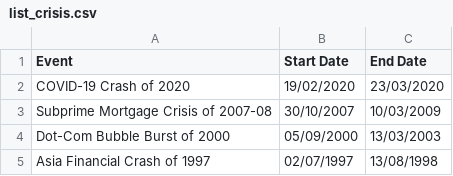
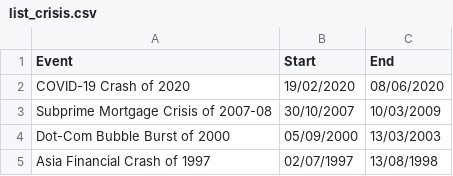
Before and after one commit to francesfeng/Thematic_playbook, a CSV file: to_upload/list_crisis.csv, drawn as a sheet.

Commit message:
Update list_crisis.csv

```diff
--- a/to_upload/list_crisis.csv
+++ b/to_upload/list_crisis.csv
@@ -1,3 +1,3 @@
-Event,Start Date,End Date
-COVID-19 Crash of 2020,19/02/2020,23/03/2020
+Event,Start,End
+COVID-19 Crash of 2020,19/02/2020,08/06/2020
 Subprime Mortgage Crisis of 2007-08,30/10/2007,10/03/2009
```
